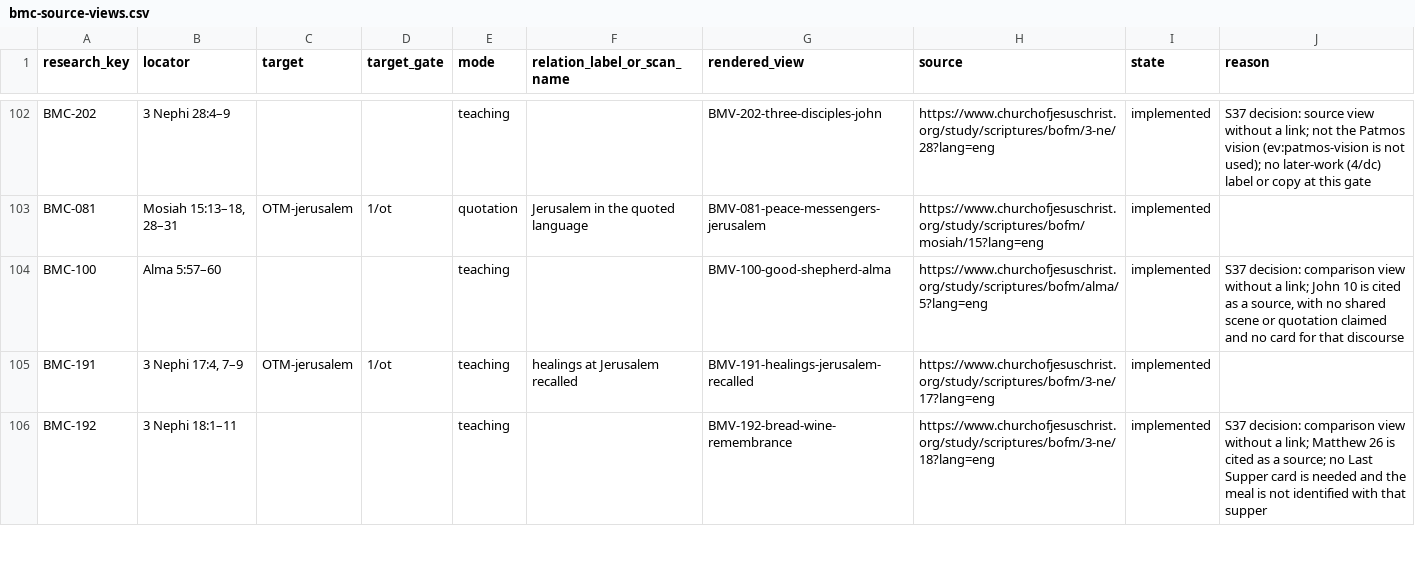
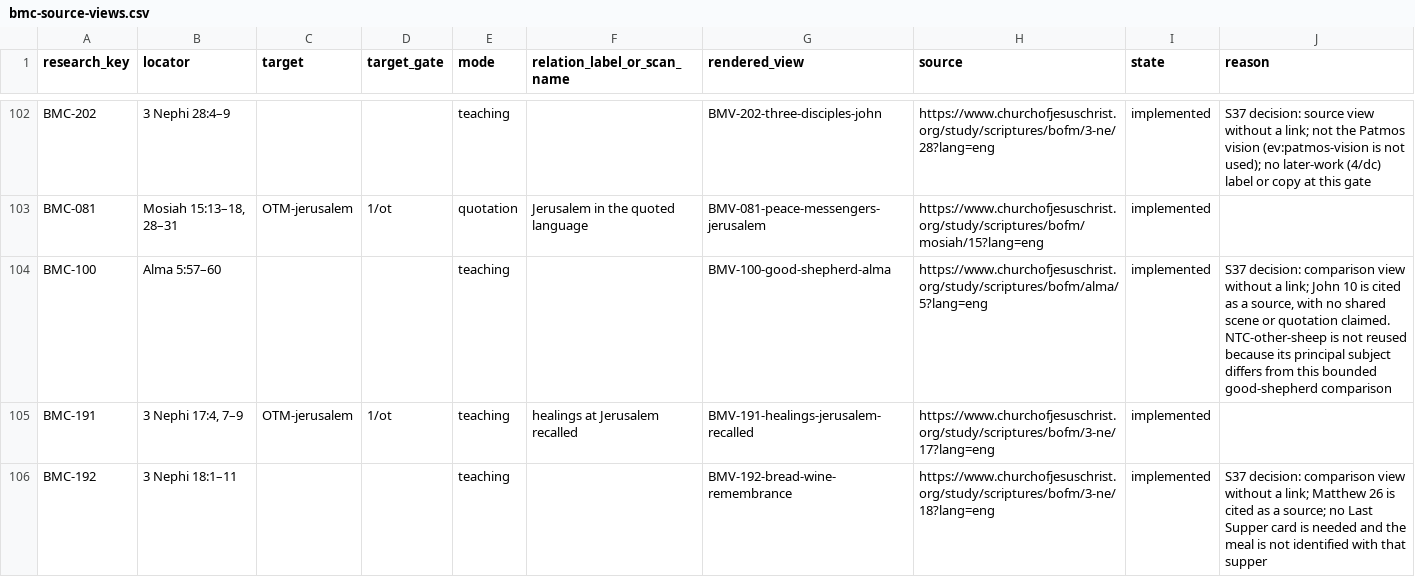
Before and after one commit to mckayec/universe-sandbox, a CSV file: docs/universes/packs/lds-standard-works/bmc-source-views.csv, drawn as a sheet; only a part is shown, gaps mark what is left out.

```diff
--- a/docs/universes/packs/lds-standard-works/bmc-source-views.csv
+++ b/docs/universes/packs/lds-standard-works/bmc-source-views.csv
@@ -103,3 +103,3 @@ BMC-202,3 Nephi 28:4–9,,,teaching,,BMV-202-three-disciples-john,https://www.ch
 BMC-081,"Mosiah 15:13–18, 28–31",OTM-jerusalem,1/ot,quotation,Jerusalem in the quoted language,BMV-081-peace-messengers-jerusalem,https://www.churchofjesuschrist.org/study/scriptures/bofm/mosiah/15?lang=eng,implemented,
-BMC-100,Alma 5:57–60,,,teaching,,BMV-100-good-shepherd-alma,https://www.churchofjesuschrist.org/study/scriptures/bofm/alma/5?lang=eng,implemented,"S37 decision: comparison view without a link; John 10 is cited as a source, with no shared scene or quotation claimed and no card for that discourse"
+BMC-100,Alma 5:57–60,,,teaching,,BMV-100-good-shepherd-alma,https://www.churchofjesuschrist.org/study/scriptures/bofm/alma/5?lang=eng,implemented,"S37 decision: comparison view without a link; John 10 is cited as a source, with no shared scene or quotation claimed. NTC-other-sheep is not reused because its principal subject differs from this bounded good-shepherd comparison"
 BMC-191,"3 Nephi 17:4, 7–9",OTM-jerusalem,1/ot,teaching,healings at Jerusalem recalled,BMV-191-healings-jerusalem-recalled,https://www.churchofjesuschrist.org/study/scriptures/bofm/3-ne/17?lang=eng,implemented,
```
Also changed, not shown: 2 other files.
